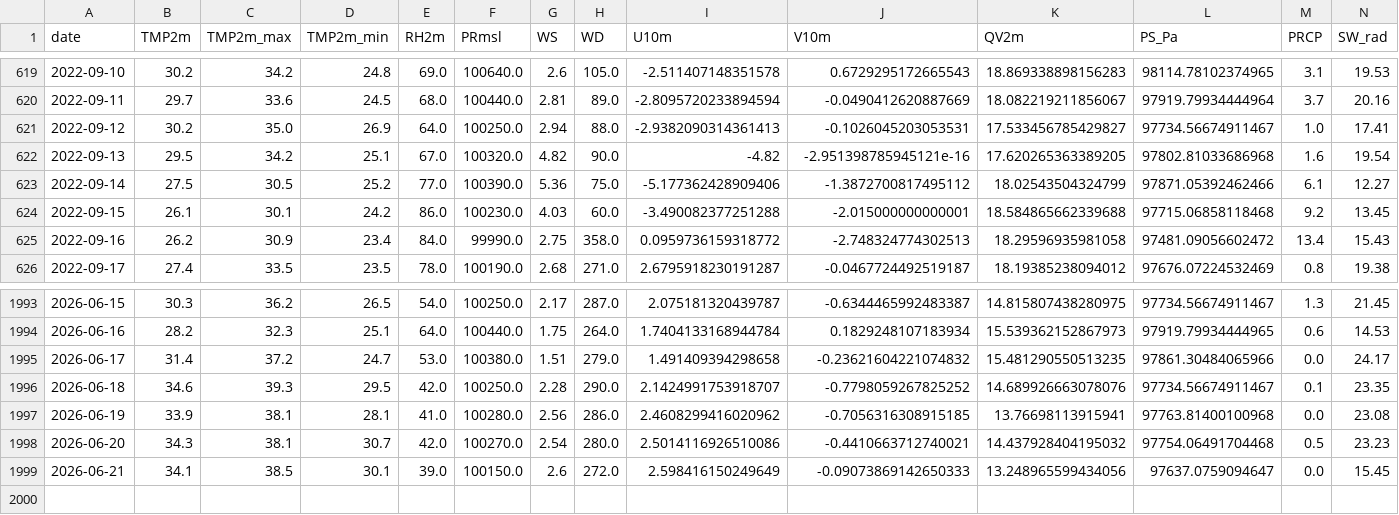
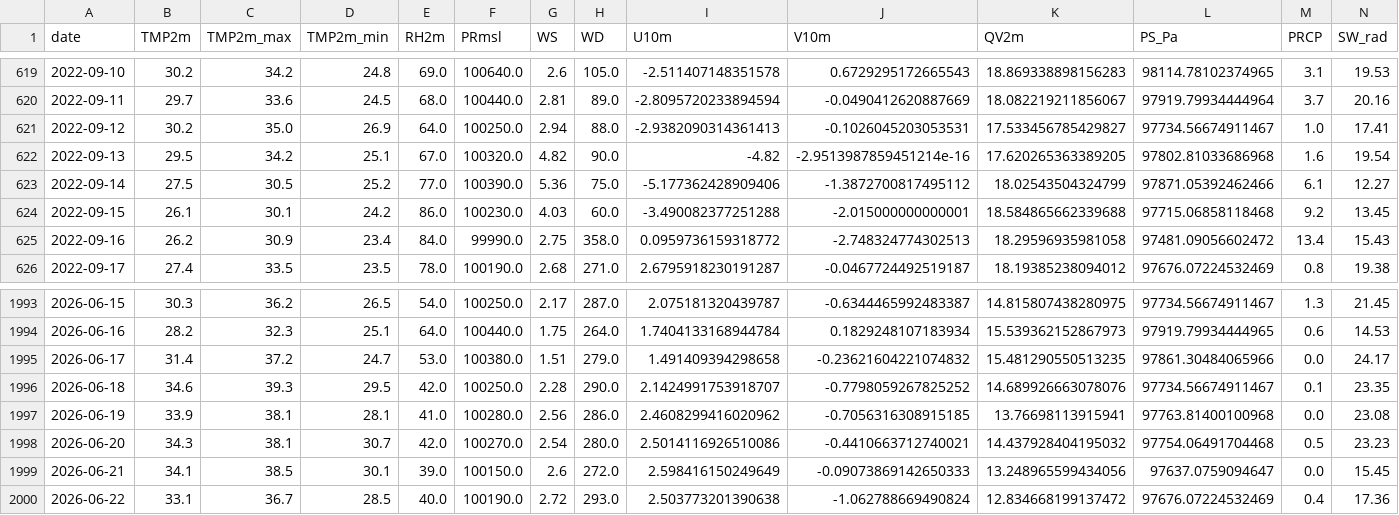
Before and after one commit to souravk03/openmeteo-live-forecast, a CSV file: data/om/Delhi/om_cache_delhi.csv, drawn as a sheet; only a part is shown, gaps mark what is left out.

Commit message:
[Delhi] om_cache_delhi.csv 2026-06-22

```diff
--- a/data/om/Delhi/om_cache_delhi.csv
+++ b/data/om/Delhi/om_cache_delhi.csv
@@ -621,3 +621,3 @@ date,TMP2m,TMP2m_max,TMP2m_min,RH2m,PRmsl,WS,WD,U10m,V10m,QV2m,PS_Pa,PRCP,SW_rad
 2022-09-12,30.2,35.0,26.9,64.0,100250.0,2.94,88.0,-2.9382090314361413,-0.1026045203053531,17.533456785429827,97734.56674911467,1.0,17.41
-2022-09-13,29.5,34.2,25.1,67.0,100320.0,4.82,90.0,-4.82,-2.951398785945121e-16,17.620265363389205,97802.81033686968,1.6,19.54
+2022-09-13,29.5,34.2,25.1,67.0,100320.0,4.82,90.0,-4.82,-2.9513987859451214e-16,17.620265363389205,97802.81033686968,1.6,19.54
 2022-09-14,27.5,30.5,25.2,77.0,100390.0,5.36,75.0,-5.177362428909406,-1.3872700817495112,18.02543504324799,97871.05392462466,6.1,12.27
@@ -1999 +1999,2 @@ date,TMP2m,TMP2m_max,TMP2m_min,RH2m,PRmsl,WS,WD,U10m,V10m,QV2m,PS_Pa,PRCP,SW_rad
 2026-06-21,34.1,38.5,30.1,39.0,100150.0,2.6,272.0,2.598416150249649,-0.09073869142650333,13.248965599434056,97637.0759094647,0.0,15.45
+2026-06-22,33.1,36.7,28.5,40.0,100190.0,2.72,293.0,2.503773201390638,-1.062788669490824,12.834668199137472,97676.07224532469,0.4,17.36
```
